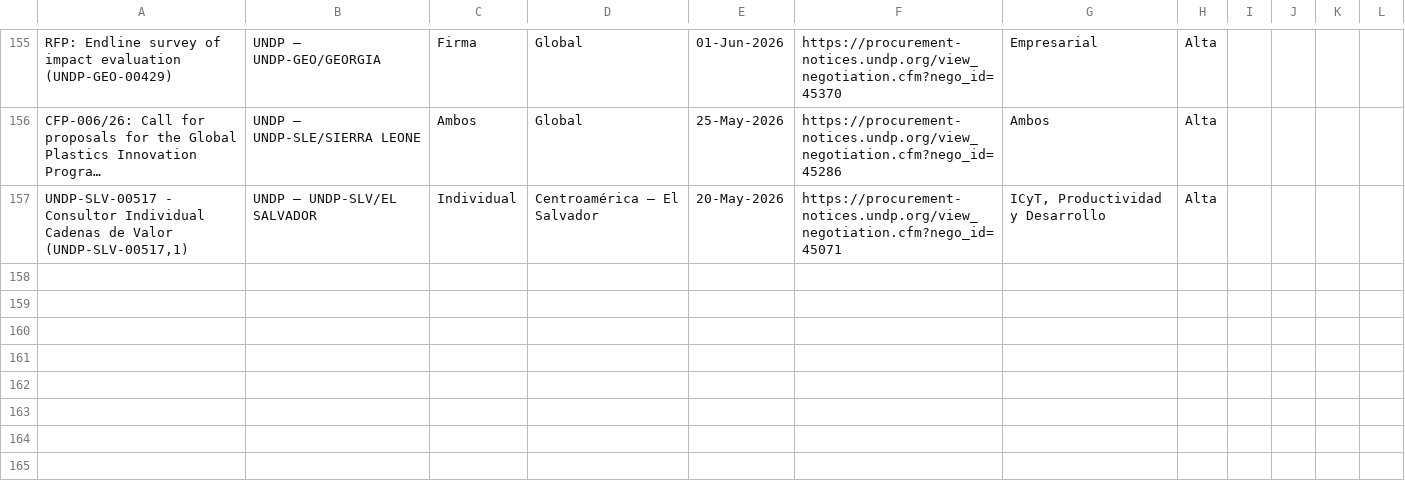
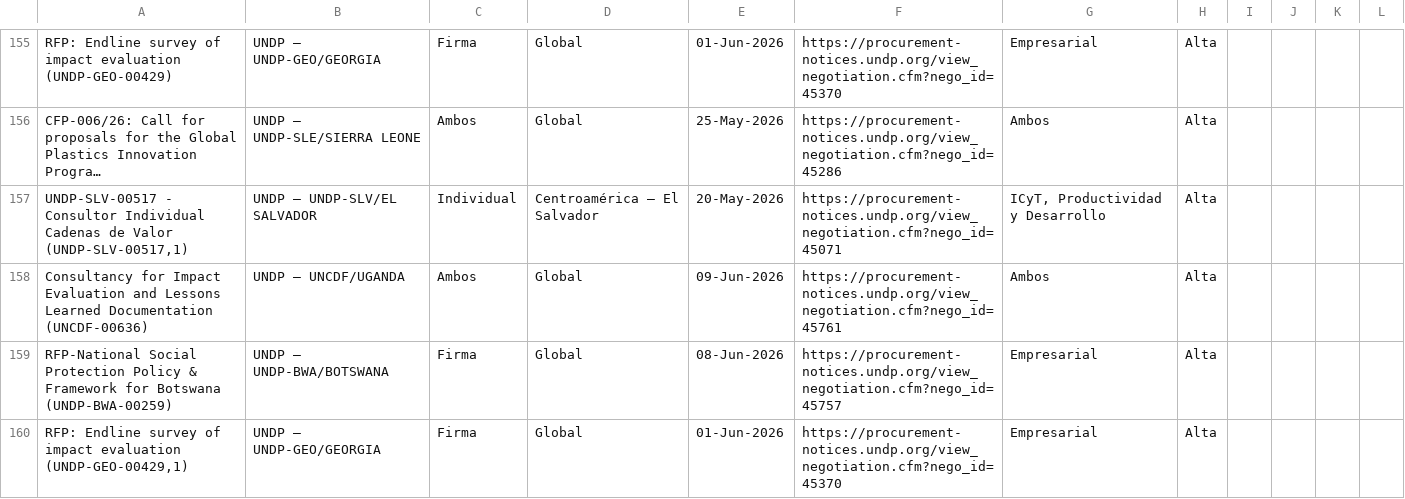
Before and after one commit to fedevillarreal78-hub/ceo-consultorias, a CSV file: oportunidades_consultoria.csv, drawn as a sheet; only a part is shown, gaps mark what is left out; long unchanged cells end in ….

```diff
--- a/oportunidades_consultoria.csv
+++ b/oportunidades_consultoria.csv
@@ -157 +157,4 @@ RFP: Endline survey of impact evaluation (UNDP-GEO-00429),UNDP – UNDP-GEO/GEOR
 "UNDP-SLV-00517 - Consultor Individual Cadenas de Valor (UNDP-SLV-00517,1)",UNDP – UNDP-SLV/EL SALVADOR,Individual,Centroamérica – El Salvador,20-May-2026,https://procurement-notices.undp.org/view_negotiation.cfm?nego_id=45071,"ICyT, Productividad y Desarrollo",Alta
+Consultancy for Impact Evaluation and Lessons Learned Documentation (UNCDF-00636),UNDP – UNCDF/UGANDA,Ambos,Global,09-Jun-2026,https://procurement-notices.undp.org/view_negotiation.cfm?nego_id=45761,Ambos,Alta
+RFP-National Social Protection Policy & Framework for Botswana (UNDP-BWA-00259),UNDP – UNDP-BWA/BOTSWANA,Firma,Global,08-Jun-2026,https://procurement-notices.undp.org/view_negotiation.cfm?nego_id=45757,Empresarial,Alta
+"RFP: Endline survey of impact evaluation (UNDP-GEO-00429,1)",UNDP – UNDP-GEO/GEORGIA,Firma,Global,01-Jun-2026,https://procurement-notices.undp.org/view_negotiation.cfm?nego_id=45370,Empresarial,Alta
```
